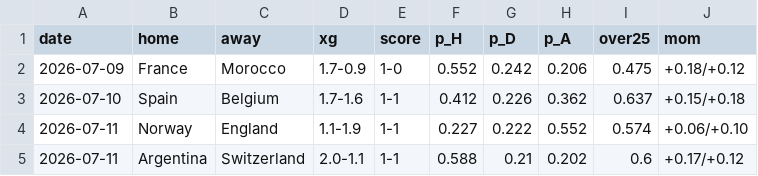
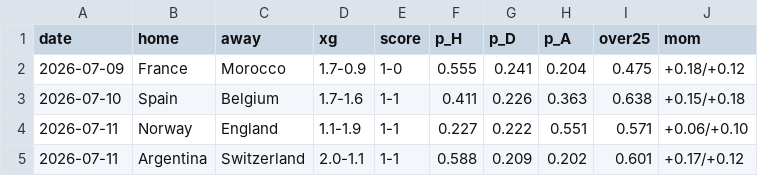
Before and after one commit to mariaob1201/2026wc-analytics, a CSV file: data/processed/forecast.csv, drawn as a sheet.

```diff
--- a/data/processed/forecast.csv
+++ b/data/processed/forecast.csv
@@ -1,5 +1,5 @@
 date,home,away,xg,score,p_H,p_D,p_A,over25,mom
-2026-07-09,France,Morocco,1.7-0.9,1-0,0.552,0.242,0.206,0.475,+0.18/+0.12
-2026-07-10,Spain,Belgium,1.7-1.6,1-1,0.412,0.226,0.362,0.637,+0.15/+0.18
-2026-07-11,Norway,England,1.1-1.9,1-1,0.227,0.222,0.552,0.574,+0.06/+0.10
-2026-07-11,Argentina,Switzerland,2.0-1.1,1-1,0.588,0.21,0.202,0.6,+0.17/+0.12
+2026-07-09,France,Morocco,1.7-0.9,1-0,0.555,0.241,0.204,0.475,+0.18/+0.12
+2026-07-10,Spain,Belgium,1.7-1.6,1-1,0.411,0.226,0.363,0.638,+0.15/+0.18
+2026-07-11,Norway,England,1.1-1.9,1-1,0.227,0.222,0.551,0.571,+0.06/+0.10
+2026-07-11,Argentina,Switzerland,2.0-1.1,1-1,0.588,0.209,0.202,0.601,+0.17/+0.12
```
Also changed, not shown: data/processed/backtest.csv, data/processed/champion_tracker.csv, 17 other files.
